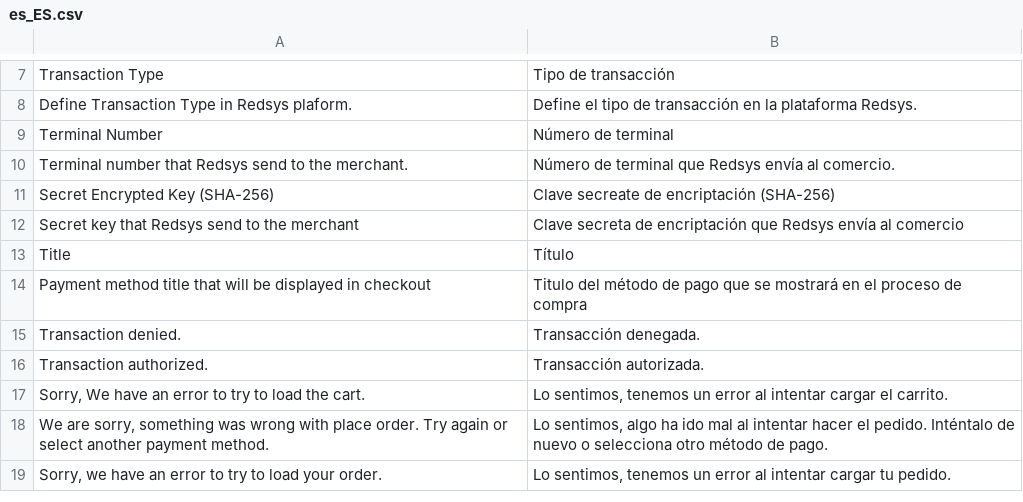
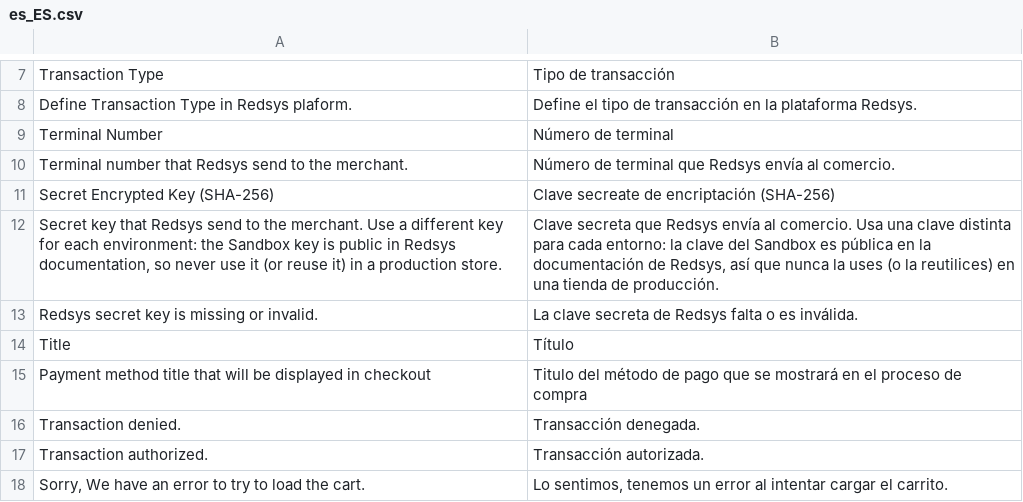
Before and after one commit to oriolauge/magento2-redsys, a CSV file: i18n/es_ES.csv, drawn as a sheet; only a part is shown, gaps mark what is left out; the shorter side is filled out with more unchanged rows.

```diff
--- a/i18n/es_ES.csv
+++ b/i18n/es_ES.csv
@@ -11,3 +11,4 @@
 "Secret Encrypted Key (SHA-256)","Clave secreate de encriptación (SHA-256)"
-"Secret key that Redsys send to the merchant","Clave secreta de encriptación que Redsys envía al comercio"
+"Secret key that Redsys send to the merchant. Use a different key for each environment: the Sandbox key is public in Redsys documentation, so never use it (or reuse it) in a production store.","Clave secreta que Redsys envía al comercio. Usa una clave distinta para cada entorno: la clave del Sandbox es pública en la documentación de Redsys, así que nunca la uses (o la reutilices) en una tienda de producción."
+"Redsys secret key is missing or invalid.","La clave secreta de Redsys falta o es inválida."
 "Title","Título"
```
Also changed, not shown: i18n/ca_ES.csv, i18n/en_US.csv, 2 other files.
